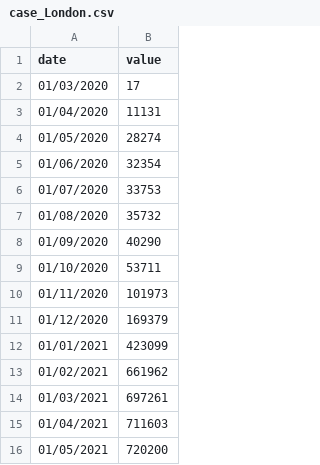
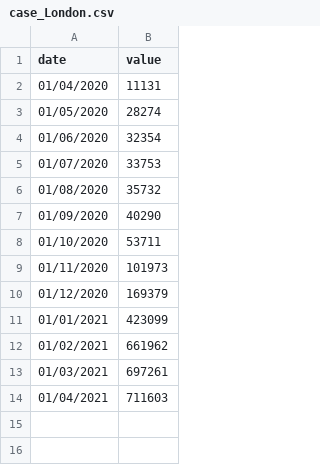
Before and after one commit to YYZ2021/group, a CSV file: case_London.csv, drawn as a sheet; the diff names each change by its address in the sheet, - before the commit and + after, or states it on an @@ line.

Commit message:
Add files via upload

```diff
--- a/case_London.csv
+++ b/case_London.csv
-row 2: 01/03/2020 | 17
-row 16: 01/05/2021 | 720200
```
